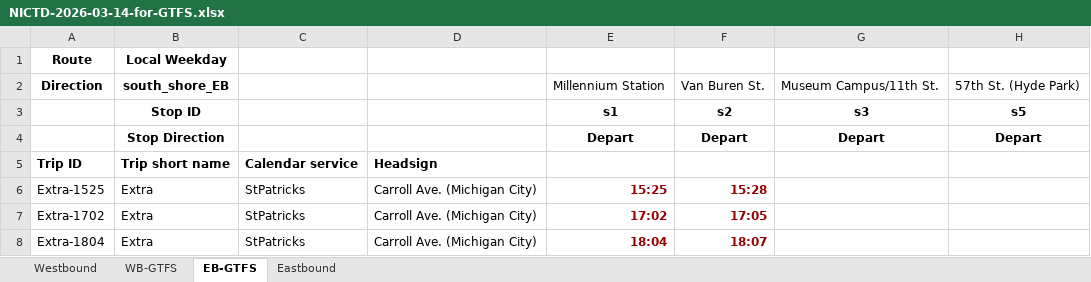
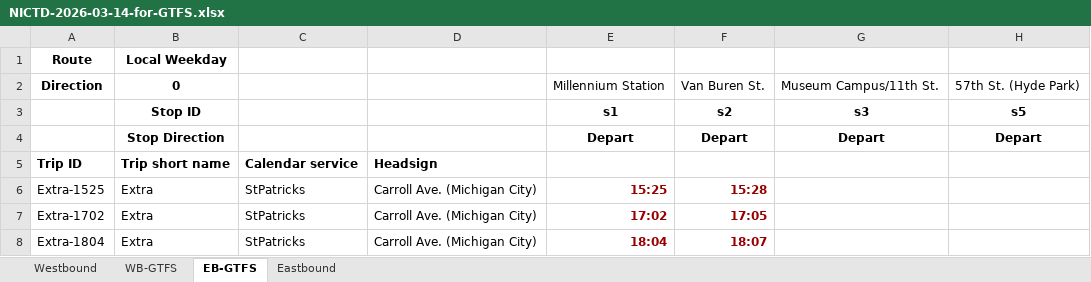
Before and after one commit to catenarytransit/nictd-gtfs, an Excel workbook: input-data/NICTD-2026-03-14-for-GTFS.xlsx, sheet EB-GTFS, drawn as a sheet; only a part is shown; values as stored, in another font and other column widths than the file's, no borders; charts and pictures not drawn; the diff names each change by its address in the sheet, - before the commit and + after, or states it on an @@ line.

```diff
--- a/input-data/NICTD-2026-03-14-for-GTFS.xlsx (sheet EB-GTFS)
+++ b/input-data/NICTD-2026-03-14-for-GTFS.xlsx (sheet EB-GTFS)
-B2: south_shore_EB
+B2: 0
```
Also changed, not shown: sheet WB-GTFS, 3 other files.
